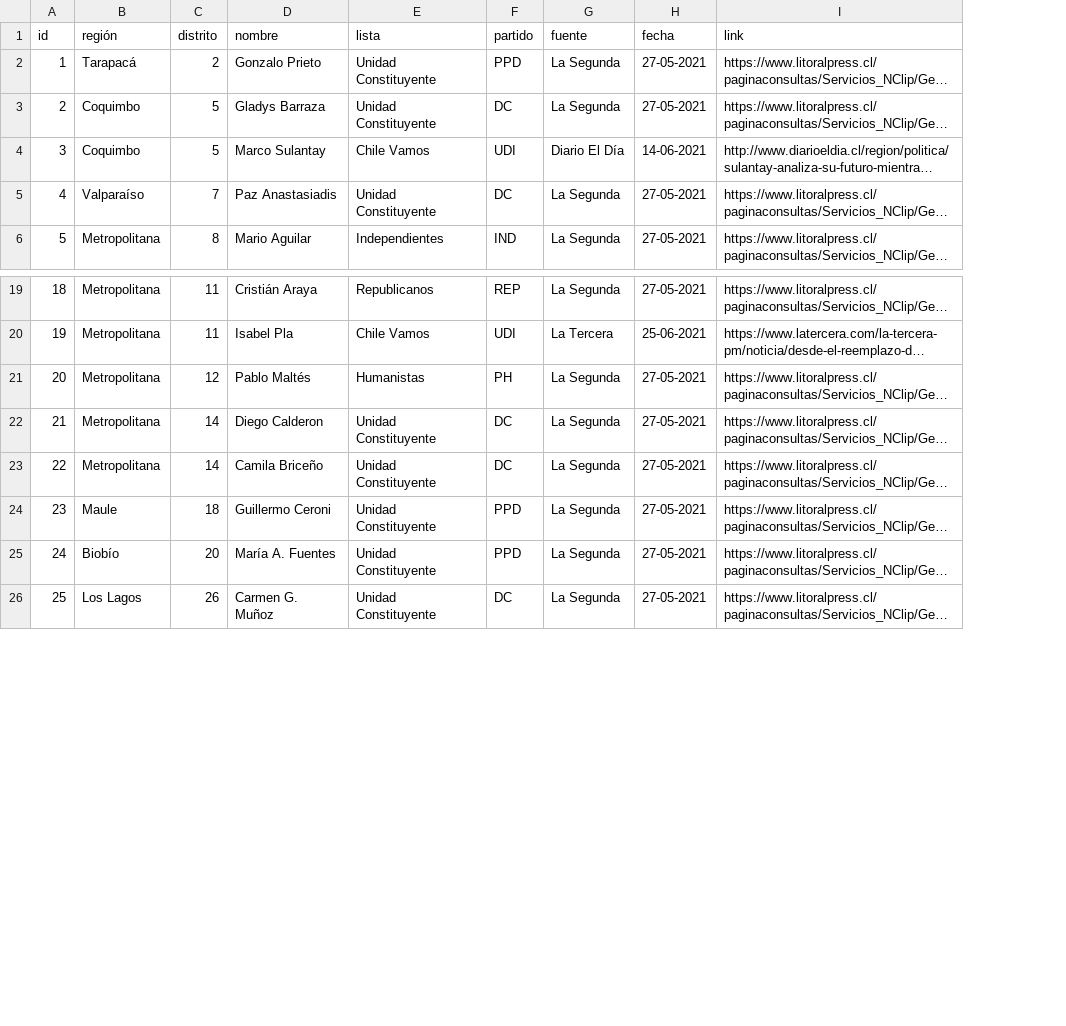
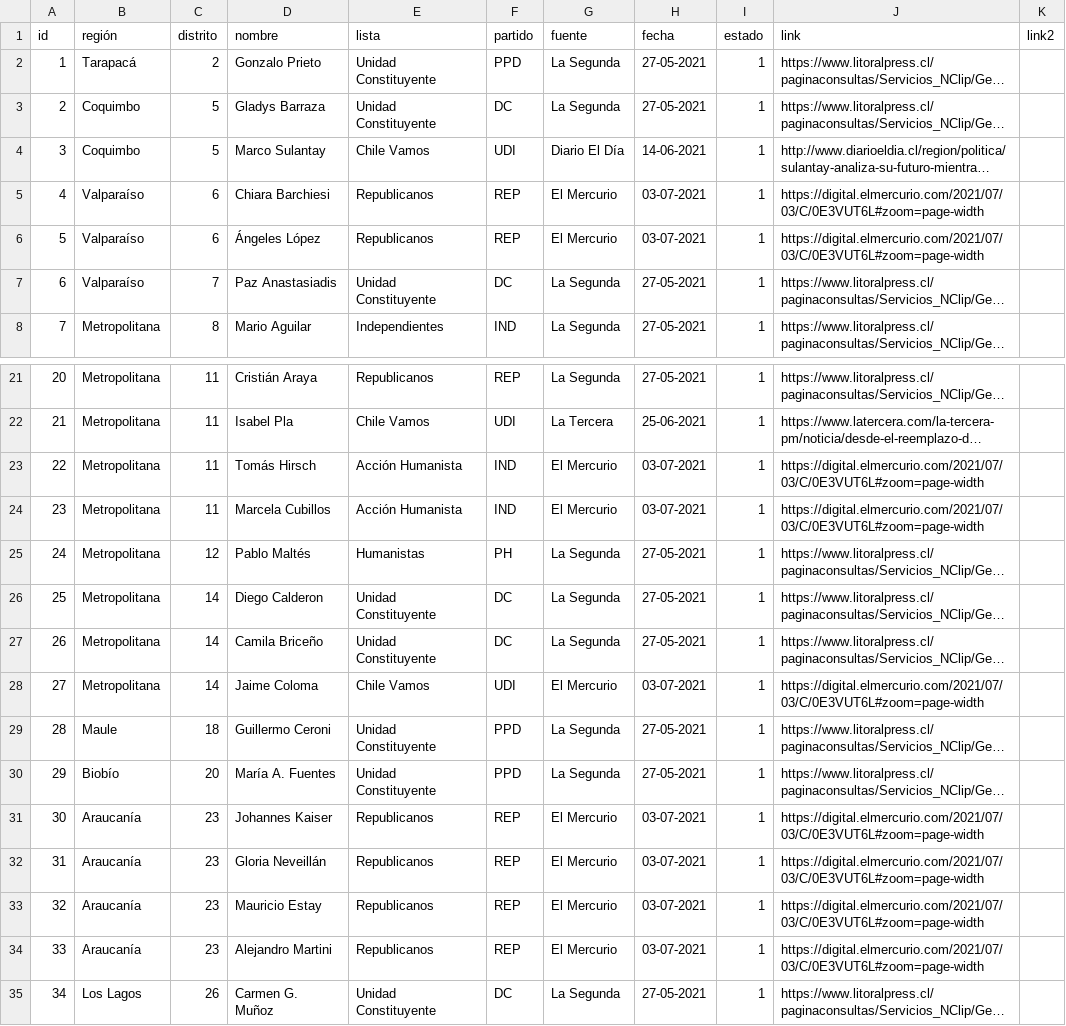
Before and after one commit to tresquintos/candidatos, a CSV file: Diputados 2021.csv, drawn as a sheet; only a part is shown, gaps mark what is left out; long unchanged cells end in …; addresses are those after the commit; the diff names each change by its address in the sheet, - before the commit and + after, or states it on an @@ line.

```diff
--- a/Diputados 2021.csv
+++ b/Diputados 2021.csv
+column I (estado), rows 2-4: all 1; rows 7-8: 1 | 1; rows 21-22: 1 | 1; rows 25-27: all 1; rows 29-30: 1 | 1; row 35: 1
+column K (link2), empty
+row 5: 4 | Valparaíso | 6 | Chiara Barchiesi | Republicanos | REP | El Mercurio | 03-07-2021 | 1 | https://digital.elmercurio.com/2021/07/03/C/0E3VUT6L#zoom=page-width
+row 6: 5 | Valparaíso | 6 | Ángeles López | Republicanos | REP | El Mercurio | 03-07-2021 | 1 | https://digital.elmercurio.com/2021/07/03/C/0E3VUT6L#zoom=page-width
@@ column A (id) renumbered from row 7 down @@
+row 23: 22 | Metropolitana | 11 | Tomás Hirsch | Acción Humanista | IND | El Mercurio | 03-07-2021 | 1 | https://digital.elmercurio.com/2021/07/03/C/0E3VUT6L#zoom=page-width
+row 24: 23 | Metropolitana | 11 | Marcela Cubillos | Acción Humanista | IND | El Mercurio | 03-07-2021 | 1 | https://digital.elmercurio.com/2021/07/03/C/0E3VUT6L#zoom=page-width
+row 28: 27 | Metropolitana | 14 | Jaime Coloma | Chile Vamos | UDI | El Mercurio | 03-07-2021 | 1 | https://digital.elmercurio.com/2021/07/03/C/0E3VUT6L#zoom=page-width
+row 31: 30 | Araucanía | 23 | Johannes Kaiser | Republicanos | REP | El Mercurio | 03-07-2021 | 1 | https://digital.elmercurio.com/2021/07/03/C/0E3VUT6L#zoom=page-width
+row 32: 31 | Araucanía | 23 | Gloria Neveillán | Republicanos | REP | El Mercurio | 03-07-2021 | 1 | https://digital.elmercurio.com/2021/07/03/C/0E3VUT6L#zoom=page-width
+row 33: 32 | Araucanía | 23 | Mauricio Estay | Republicanos | REP | El Mercurio | 03-07-2021 | 1 | https://digital.elmercurio.com/2021/07/03/C/0E3VUT6L#zoom=page-width
+row 34: 33 | Araucanía | 23 | Alejandro Martini | Republicanos | REP | El Mercurio | 03-07-2021 | 1 | https://digital.elmercurio.com/2021/07/03/C/0E3VUT6L#zoom=page-width
```
Also changed, not shown: Senadores 2021.csv.
